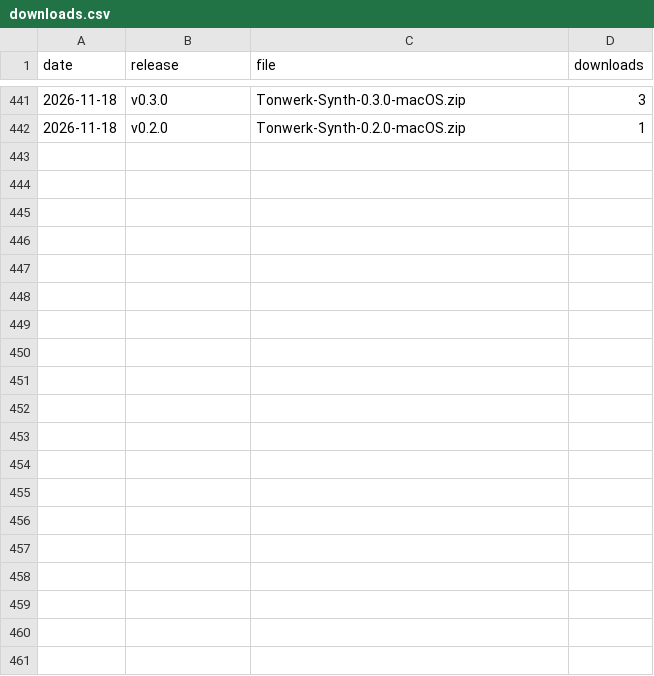
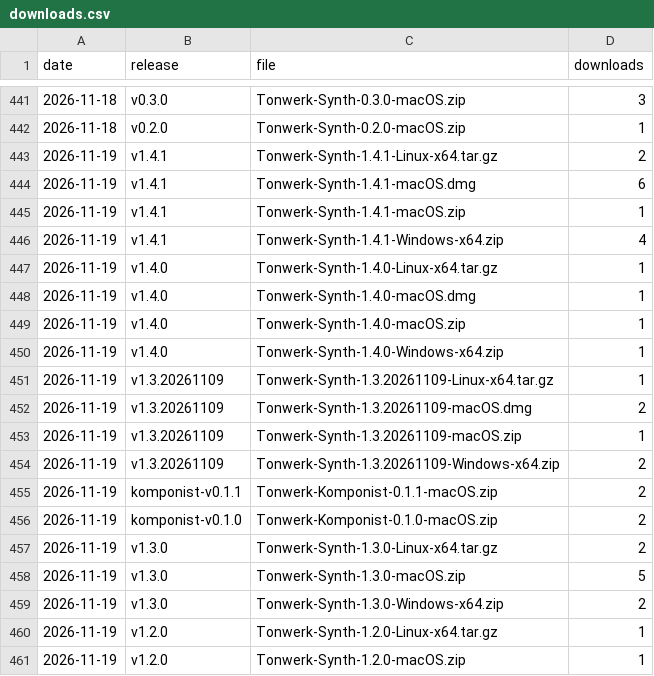
Before and after one commit to Marcel-B/Synth, a CSV file: downloads.csv, drawn as a sheet; only a part is shown, gaps mark what is left out; the diff covers the shown part only; the diff names each change by its address in the sheet, - before the commit and + after, or states it on an @@ line.

```diff
--- a/downloads.csv
+++ b/downloads.csv
+row 443: 2026-11-19 | v1.4.1 | Tonwerk-Synth-1.4.1-Linux-x64.tar.gz | 2
+row 444: 2026-11-19 | v1.4.1 | Tonwerk-Synth-1.4.1-macOS.dmg | 6
+row 445: 2026-11-19 | v1.4.1 | Tonwerk-Synth-1.4.1-macOS.zip | 1
+row 446: 2026-11-19 | v1.4.1 | Tonwerk-Synth-1.4.1-Windows-x64.zip | 4
+row 447: 2026-11-19 | v1.4.0 | Tonwerk-Synth-1.4.0-Linux-x64.tar.gz | 1
+row 448: 2026-11-19 | v1.4.0 | Tonwerk-Synth-1.4.0-macOS.dmg | 1
+row 449: 2026-11-19 | v1.4.0 | Tonwerk-Synth-1.4.0-macOS.zip | 1
+row 450: 2026-11-19 | v1.4.0 | Tonwerk-Synth-1.4.0-Windows-x64.zip | 1
+row 451: 2026-11-19 | v1.3.20261109 | Tonwerk-Synth-1.3.20261109-Linux-x64.tar.gz | 1
+row 452: 2026-11-19 | v1.3.20261109 | Tonwerk-Synth-1.3.20261109-macOS.dmg | 2
+row 453: 2026-11-19 | v1.3.20261109 | Tonwerk-Synth-1.3.20261109-macOS.zip | 1
+row 454: 2026-11-19 | v1.3.20261109 | Tonwerk-Synth-1.3.20261109-Windows-x64.zip | 2
+row 455: 2026-11-19 | komponist-v0.1.1 | Tonwerk-Komponist-0.1.1-macOS.zip | 2
+row 456: 2026-11-19 | komponist-v0.1.0 | Tonwerk-Komponist-0.1.0-macOS.zip | 2
+row 457: 2026-11-19 | v1.3.0 | Tonwerk-Synth-1.3.0-Linux-x64.tar.gz | 2
+row 458: 2026-11-19 | v1.3.0 | Tonwerk-Synth-1.3.0-macOS.zip | 5
+row 459: 2026-11-19 | v1.3.0 | Tonwerk-Synth-1.3.0-Windows-x64.zip | 2
+row 460: 2026-11-19 | v1.2.0 | Tonwerk-Synth-1.2.0-Linux-x64.tar.gz | 1
+row 461: 2026-11-19 | v1.2.0 | Tonwerk-Synth-1.2.0-macOS.zip | 1
```
Also changed, not shown: 10 added rows elsewhere in this file.
